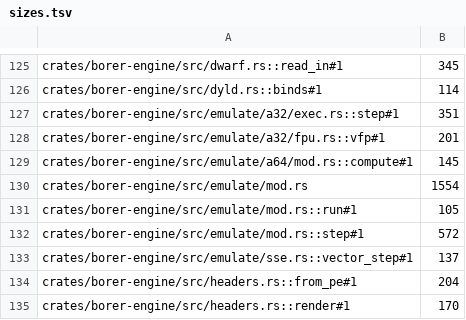
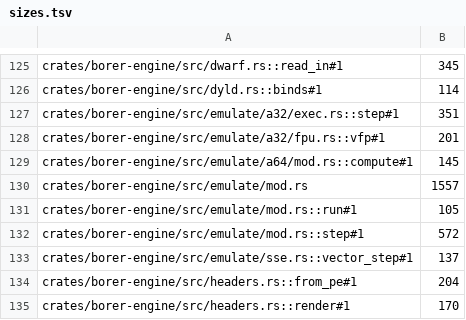
Before and after one commit to imjustprism/borer, a TSV file: scripts/check/sizes.tsv, drawn as a sheet; only a part is shown, gaps mark what is left out.

```diff
--- a/scripts/check/sizes.tsv
+++ b/scripts/check/sizes.tsv
@@ -129,3 +129,3 @@ crates/borer-engine/src/emulate/a32/fpu.rs::vfp#1	201
 crates/borer-engine/src/emulate/a64/mod.rs::compute#1	145
-crates/borer-engine/src/emulate/mod.rs	1554
+crates/borer-engine/src/emulate/mod.rs	1557
 crates/borer-engine/src/emulate/mod.rs::run#1	105
```
Also changed, not shown: 4 other files.
